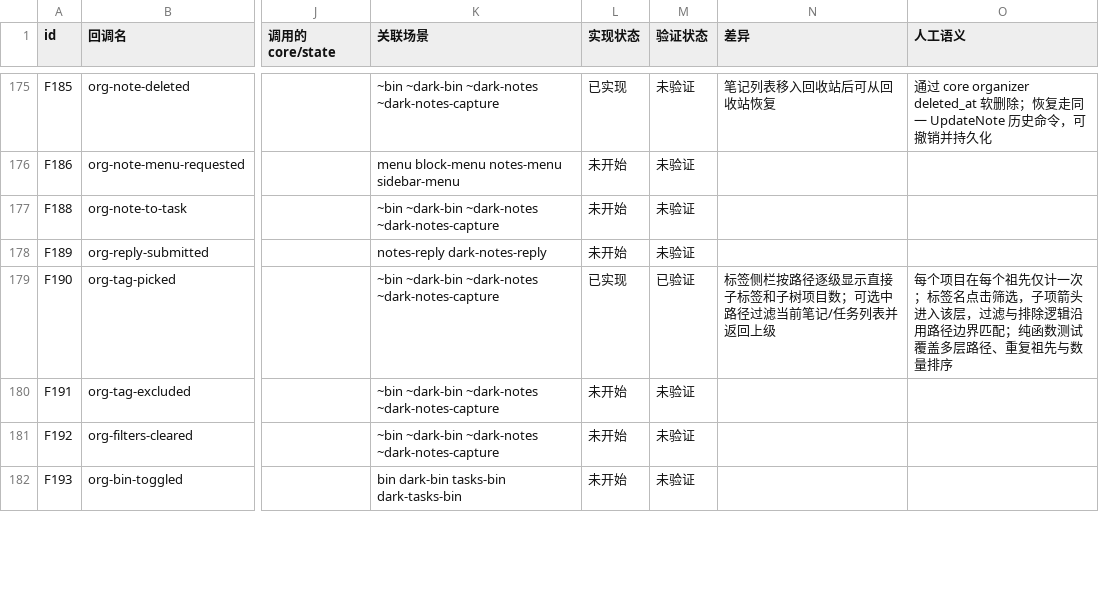
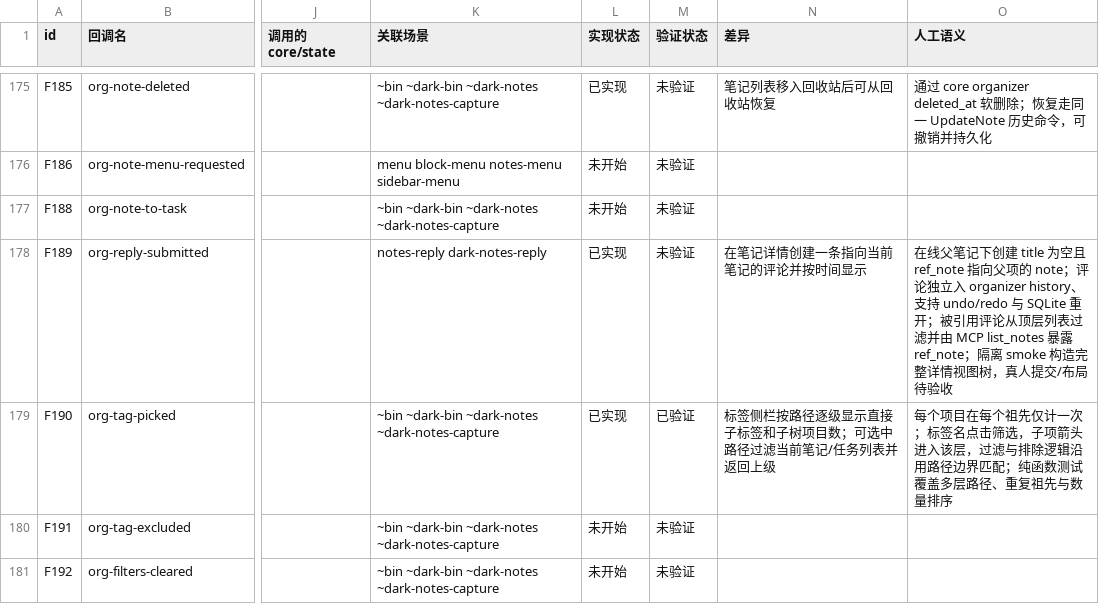
Before and after one commit to PT123123/quire-gpui, a CSV file: docs/PARITY.csv, drawn as a sheet; only a part is shown, gaps mark what is left out; the shorter side is filled out with more unchanged rows; the diff names each change by its address in the sheet, - before the commit and + after, or states it on an @@ line.

```diff
--- a/docs/PARITY.csv
+++ b/docs/PARITY.csv
-L178 (实现状态): 未开始
+L178 (实现状态): 已实现
-N178 (差异): (empty)
+N178 (差异): 在笔记详情创建一条指向当前笔记的评论并按时间显示
-O178 (人工语义): (empty)
+O178 (人工语义): 在线父笔记下创建 title 为空且 ref_note 指向父项的 note；评论独立入 organizer history、支持 undo/redo 与 SQLite 重开；被引用评论从顶层列表过滤并由 MCP list_notes 暴露 ref_note；隔离 smoke 构造完整详情视图树，真人提交/布局待验收
```
Also changed, not shown: docs/PARITY-SEMANTICS.csv, 5 other files.
